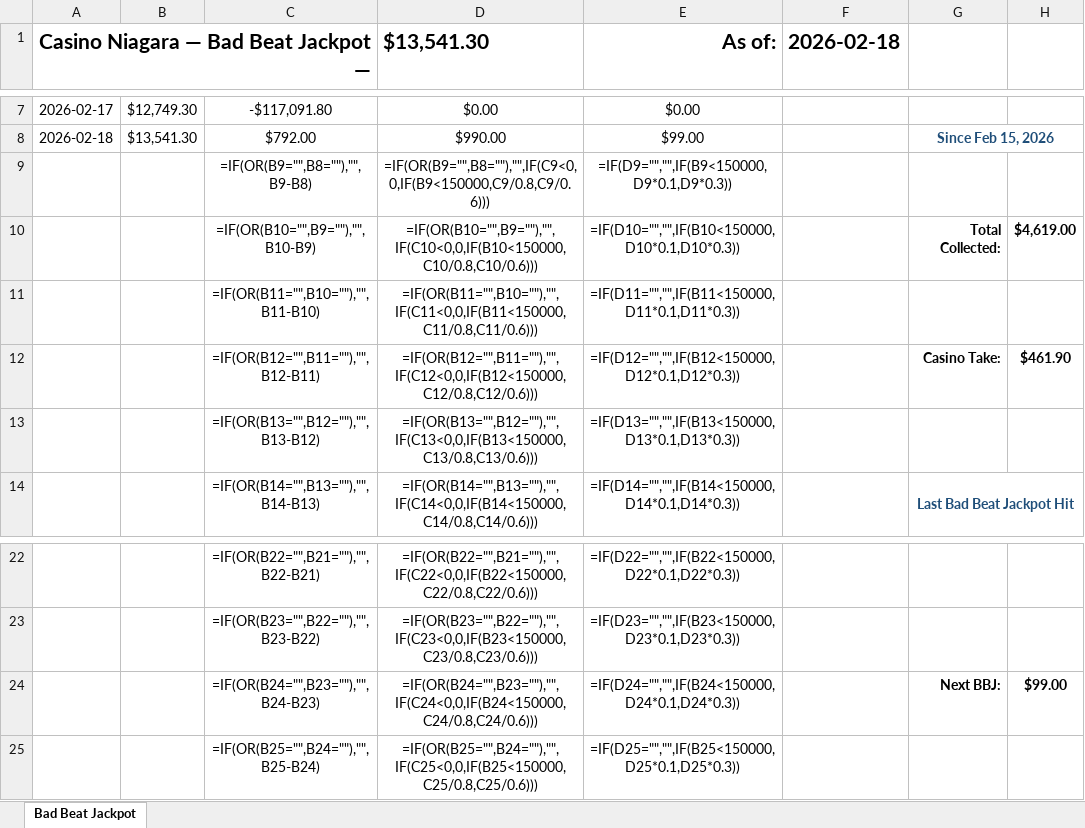
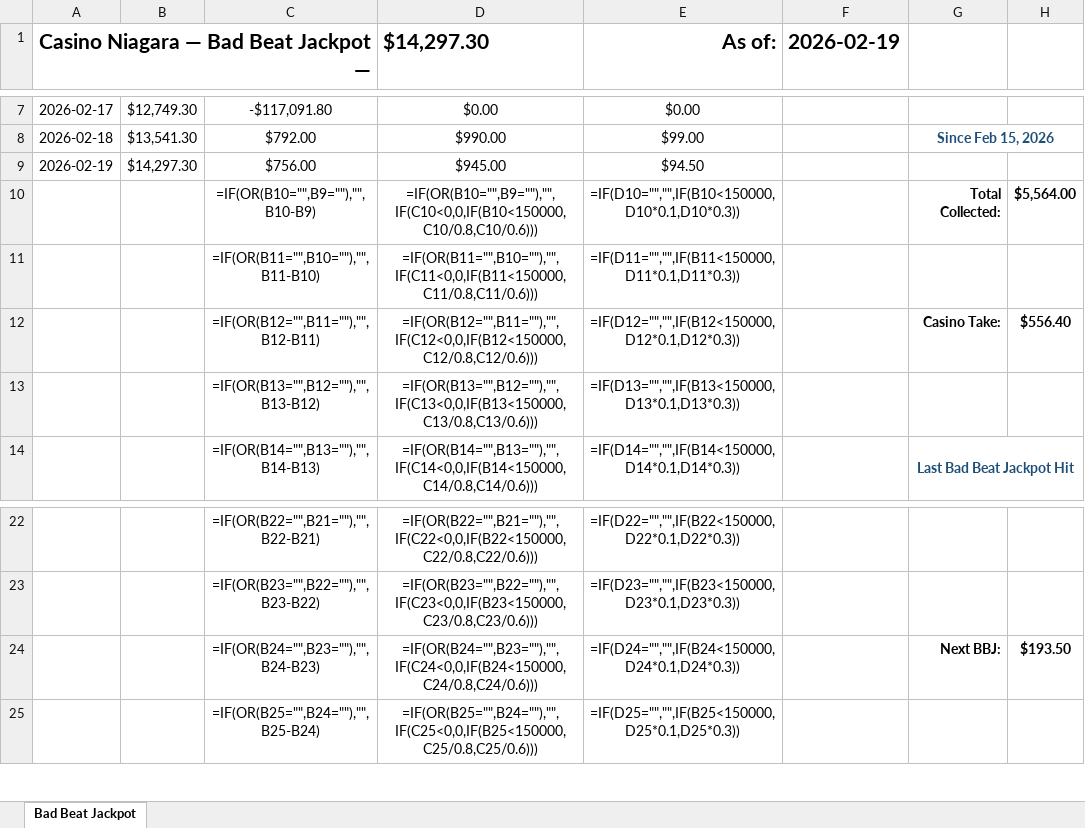
Before and after one commit to kwright88/casino_niagara_poker, an Excel workbook: bad_beat_tracker.xlsx, sheet Bad Beat Jackpot, drawn as a sheet; only a part is shown, gaps mark what is left out; values as stored, in another font and other column widths than the file's, no borders; formulas without a stored value are shown as written; removed rows and columns are numbered as before the commit, all else as after; the diff names each change by its address in the sheet, - before the commit and + after, or states it on an @@ line.

Commit message:
Update Bad Beat Jackpot data - 2026-02-19

```diff
--- a/bad_beat_tracker.xlsx (sheet Bad Beat Jackpot)
+++ b/bad_beat_tracker.xlsx (sheet Bad Beat Jackpot)
-D1: $13,541.30
+D1: $14,297.30
-F1: 2026-02-18
+F1: 2026-02-19
-row 9:  |  | =IF(OR(B9="",B8=""),"",B9-B8) | =IF(OR(B9="",B8=""),"",IF(C9<0,0,IF(B9<150000,C9/0.8,C9/0.6))) | =IF(D9="","",IF(B9<150000,D9*0.1,D9*0.3))
+row 9: 2026-02-19 | $14,297.30 | $756.00 | $945.00 | $94.50
-H10: $4,619.00
+H10: $5,564.00
-H12: $461.90
+H12: $556.40
-H24: $99.00
+H24: $193.50
```
Also changed, not shown: 1 other file.
